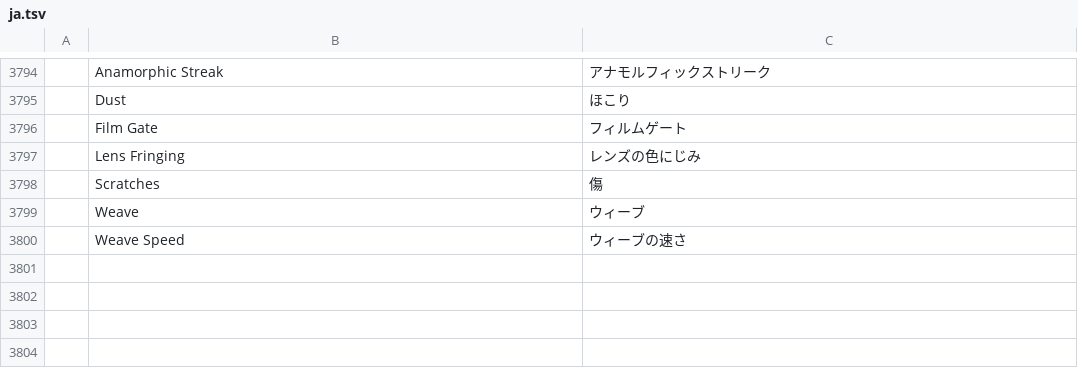
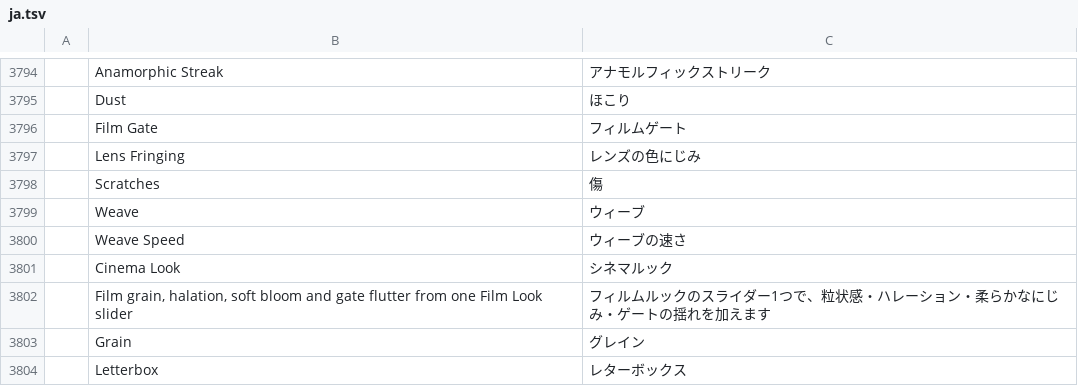
Before and after one commit to AdeThorMiwa/edith, a TSV file: crates/ui-egui/src/i18n/ja.tsv, drawn as a sheet; only a part is shown, gaps mark what is left out.

Commit message:
F07.7: Cinema Look: one Film Look slider, per-part mix, letterbox, and a one-click built-in preset

```diff
--- a/crates/ui-egui/src/i18n/ja.tsv
+++ b/crates/ui-egui/src/i18n/ja.tsv
@@ -3800 +3800,5 @@
 	Weave Speed	ウィーブの速さ
+	Cinema Look	シネマルック
+	Film grain, halation, soft bloom and gate flutter from one Film Look slider	フィルムルックのスライダー1つで、粒状感・ハレーション・柔らかなにじみ・ゲートの揺れを加えます
+	Grain	グレイン
+	Letterbox	レターボックス
```
Also changed, not shown: crates/ui-egui/src/i18n/es.tsv, crates/ui-egui/src/i18n/zh-cn.tsv, 8 other files.
